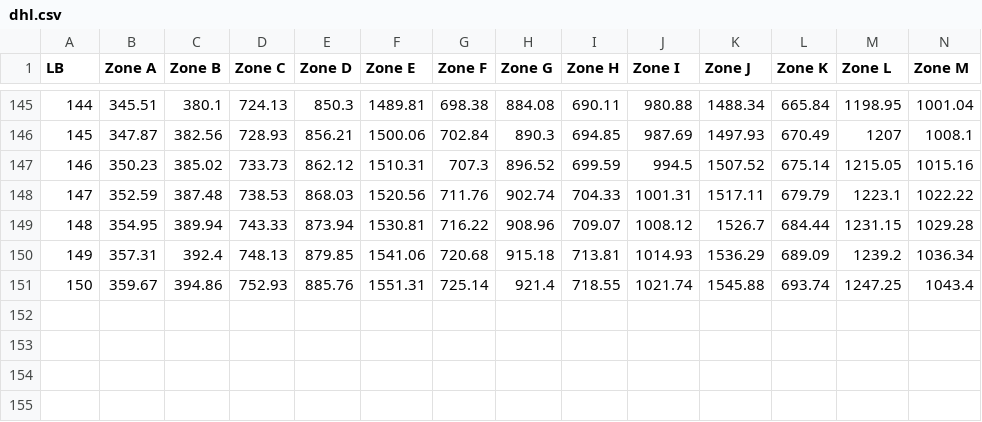
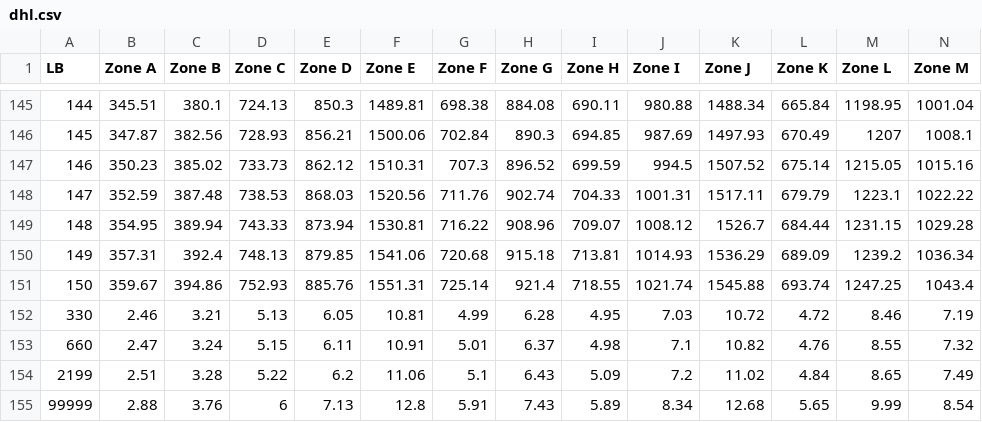
Before and after one commit to wokaio/interval-tree, a CSV file: data/dhl.csv, drawn as a sheet; only a part is shown, gaps mark what is left out; rows hold the shown columns only; the diff names each change by its address in the sheet, - before the commit and + after, or states it on an @@ line.

```diff
--- a/data/dhl.csv
+++ b/data/dhl.csv
+row 152: 330 | 2.46 | 3.21 | 5.13 | 6.05 | 10.81 | 4.99 | 6.28 | 4.95 | 7.03 | 10.72 | 4.72 | 8.46 | 7.19
+row 153: 660 | 2.47 | 3.24 | 5.15 | 6.11 | 10.91 | 5.01 | 6.37 | 4.98 | 7.1 | 10.82 | 4.76 | 8.55 | 7.32
+row 154: 2199 | 2.51 | 3.28 | 5.22 | 6.2 | 11.06 | 5.1 | 6.43 | 5.09 | 7.2 | 11.02 | 4.84 | 8.65 | 7.49
+row 155: 99999 | 2.88 | 3.76 | 6 | 7.13 | 12.8 | 5.91 | 7.43 | 5.89 | 8.34 | 12.68 | 5.65 | 9.99 | 8.54
```
Also changed, not shown: 1 other file.
